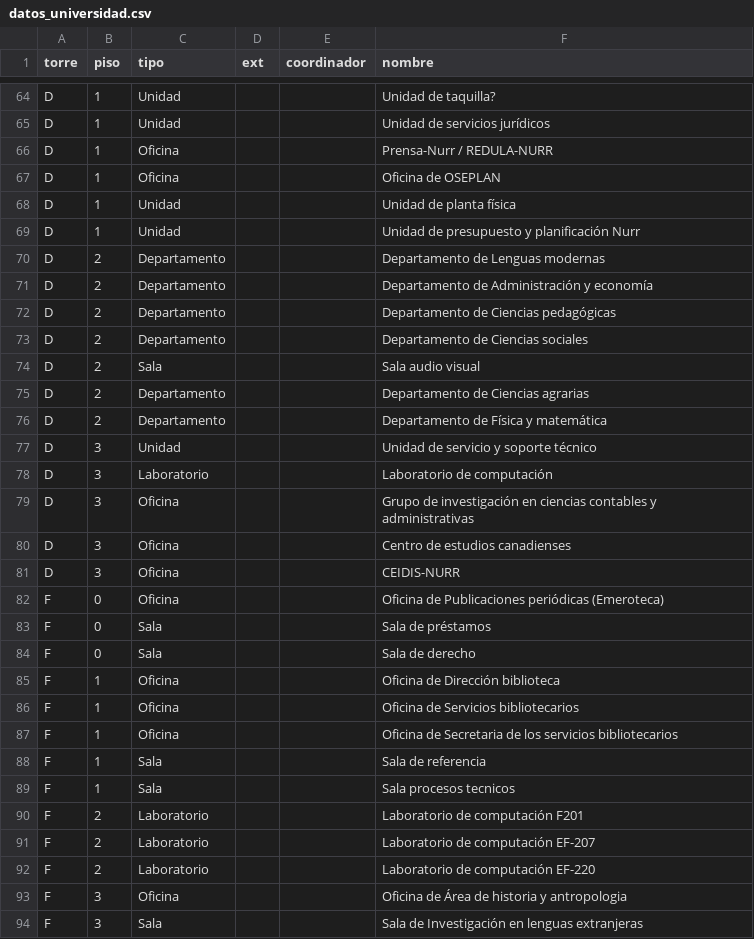
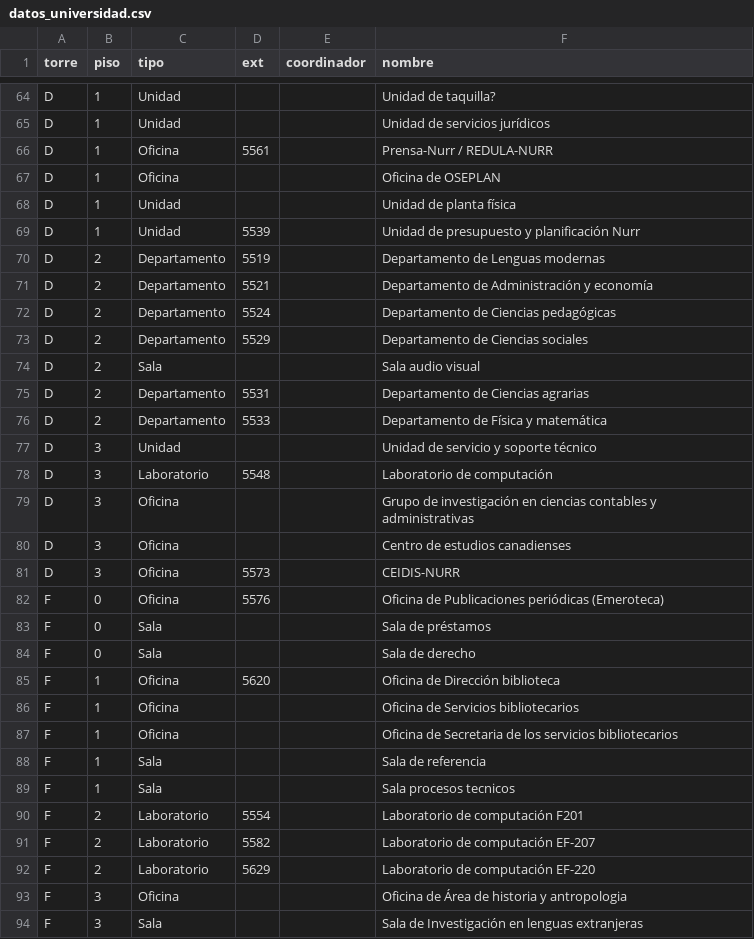
Before and after one commit to diegogo69/cautec, a CSV file: src/static/csv/datos_universidad.csv, drawn as a sheet; only a part is shown, gaps mark what is left out; the diff covers the shown part only.

```diff
--- a/src/static/csv/datos_universidad.csv
+++ b/src/static/csv/datos_universidad.csv
@@ -65,22 +65,22 @@ D,1,Unidad,,,Unidad de taquilla?
 D,1,Unidad,,,Unidad de servicios jurídicos
-D,1,Oficina,,,Prensa-Nurr / REDULA-NURR
+D,1,Oficina,5561,,Prensa-Nurr / REDULA-NURR
 D,1,Oficina,,,Oficina de OSEPLAN
 D,1,Unidad,,,Unidad de planta física
-D,1,Unidad,,,Unidad de presupuesto y planificación Nurr
-D,2,Departamento,,,Departamento de Lenguas modernas
-D,2,Departamento,,,Departamento de Administración y economía
-D,2,Departamento,,,Departamento de Ciencias pedagógicas
-D,2,Departamento,,,Departamento de Ciencias sociales
+D,1,Unidad,5539,,Unidad de presupuesto y planificación Nurr
+D,2,Departamento,5519,,Departamento de Lenguas modernas
+D,2,Departamento,5521,,Departamento de Administración y economía
+D,2,Departamento,5524,,Departamento de Ciencias pedagógicas
+D,2,Departamento,5529,,Departamento de Ciencias sociales
 D,2,Sala,,,Sala audio visual
-D,2,Departamento,,,Departamento de Ciencias agrarias
-D,2,Departamento,,,Departamento de Física y matemática
+D,2,Departamento,5531,,Departamento de Ciencias agrarias
+D,2,Departamento,5533,,Departamento de Física y matemática
 D,3,Unidad,,,Unidad de servicio y soporte técnico
-D,3,Laboratorio,,,Laboratorio de computación
+D,3,Laboratorio,5548,,Laboratorio de computación
 D,3,Oficina,,,Grupo de investigación en ciencias contables y administrativas
 D,3,Oficina,,,Centro de estudios canadienses
-D,3,Oficina,,,CEIDIS-NURR
-F,0,Oficina,,,Oficina de Publicaciones periódicas (Emeroteca)
+D,3,Oficina,5573,,CEIDIS-NURR
+F,0,Oficina,5576,,Oficina de Publicaciones periódicas (Emeroteca)
 F,0,Sala,,,Sala de préstamos
 F,0,Sala,,,Sala de derecho
-F,1,Oficina,,,Oficina de Dirección biblioteca
+F,1,Oficina,5620,,Oficina de Dirección biblioteca
 F,1,Oficina,,,Oficina de Servicios bibliotecarios
@@ -89,5 +89,5 @@ F,1,Sala,,,Sala de referencia
 F,1,Sala,,,Sala procesos tecnicos
-F,2,Laboratorio,,,Laboratorio de computación F201
-F,2,Laboratorio,,,Laboratorio de computación EF-207
-F,2,Laboratorio,,,Laboratorio de computación EF-220
+F,2,Laboratorio,5554,,Laboratorio de computación F201
+F,2,Laboratorio,5582,,Laboratorio de computación EF-207
+F,2,Laboratorio,5629,,Laboratorio de computación EF-220
 F,3,Oficina,,,Oficina de Área de historia y antropologia
```
Also changed, not shown: 37 edited cells elsewhere in this file, 2 other files.
